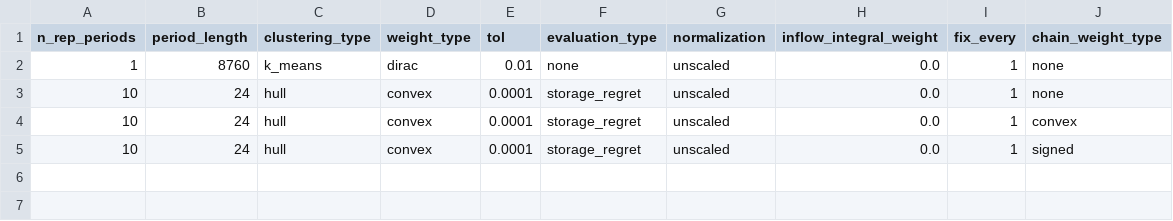
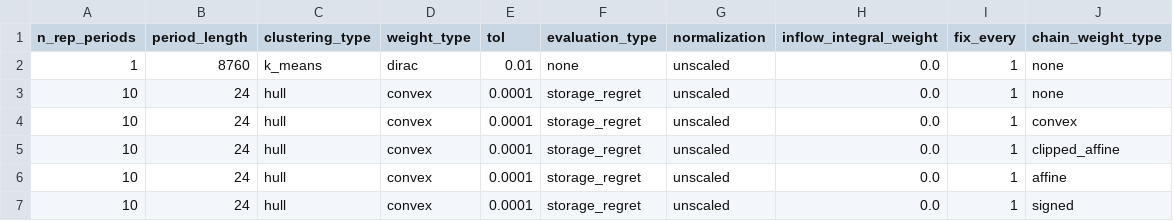
Before and after one commit to greg-neustroev/blended-rep-periods, a CSV file: inputs/tyndp/p2x_voll.csv, drawn as a sheet.

Commit message:
Add clipped-affine and affine arms to the P2X-VOLL chain comparison

```diff
--- a/inputs/tyndp/p2x_voll.csv
+++ b/inputs/tyndp/p2x_voll.csv
@@ -4,2 +4,4 @@ n_rep_periods,period_length,clustering_type,weight_type,tol,evaluation_type,norm
 10,24,hull,convex,0.0001,storage_regret,unscaled,0.0,1,convex
+10,24,hull,convex,0.0001,storage_regret,unscaled,0.0,1,clipped_affine
+10,24,hull,convex,0.0001,storage_regret,unscaled,0.0,1,affine
 10,24,hull,convex,0.0001,storage_regret,unscaled,0.0,1,signed
```
